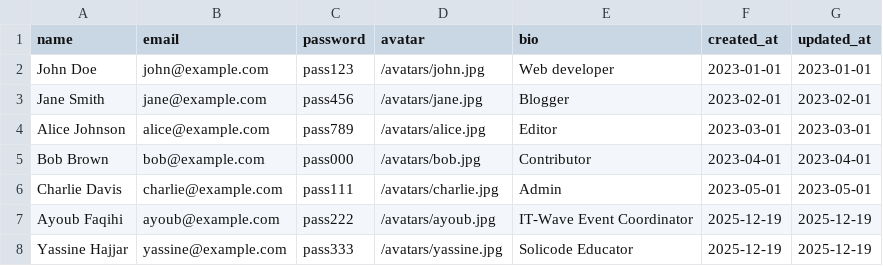
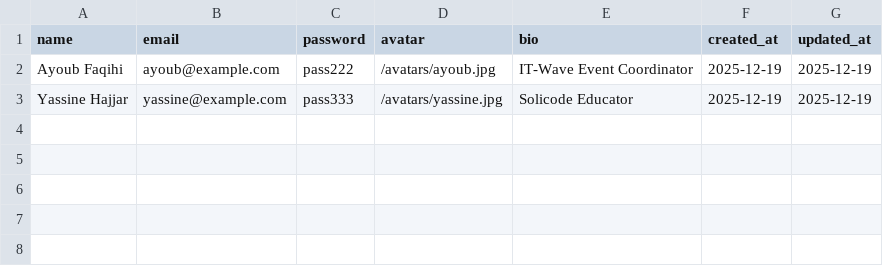
Before and after one commit to AZIZ-Soufiane/Blog-Solicode-Group, a CSV file: blog/database/seeders/data/users_test.csv, drawn as a sheet.

```diff
--- a/blog/database/seeders/data/users_test.csv
+++ b/blog/database/seeders/data/users_test.csv
@@ -1,7 +1,2 @@
 name,email,password,avatar,bio,created_at,updated_at
-John Doe,john@example.com,pass123,/avatars/john.jpg,Web developer,2023-01-01,2023-01-01
-Jane Smith,jane@example.com,pass456,/avatars/jane.jpg,Blogger,2023-02-01,2023-02-01
-Alice Johnson,alice@example.com,pass789,/avatars/alice.jpg,Editor,2023-03-01,2023-03-01
-Bob Brown,bob@example.com,pass000,/avatars/bob.jpg,Contributor,2023-04-01,2023-04-01
-Charlie Davis,charlie@example.com,pass111,/avatars/charlie.jpg,Admin,2023-05-01,2023-05-01
 Ayoub Faqihi,ayoub@example.com,pass222,/avatars/ayoub.jpg,IT-Wave Event Coordinator,2025-12-19,2025-12-19
```
Also changed, not shown: 27 other files.
